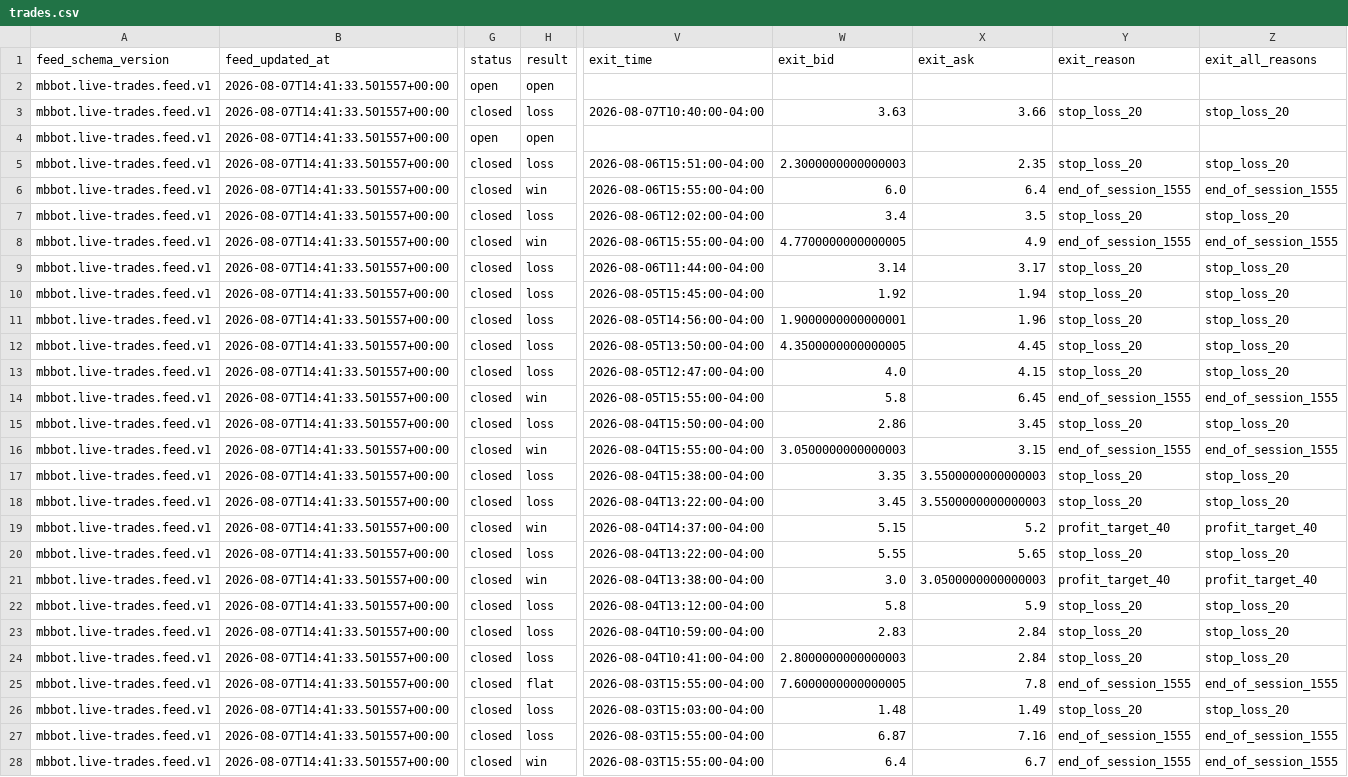
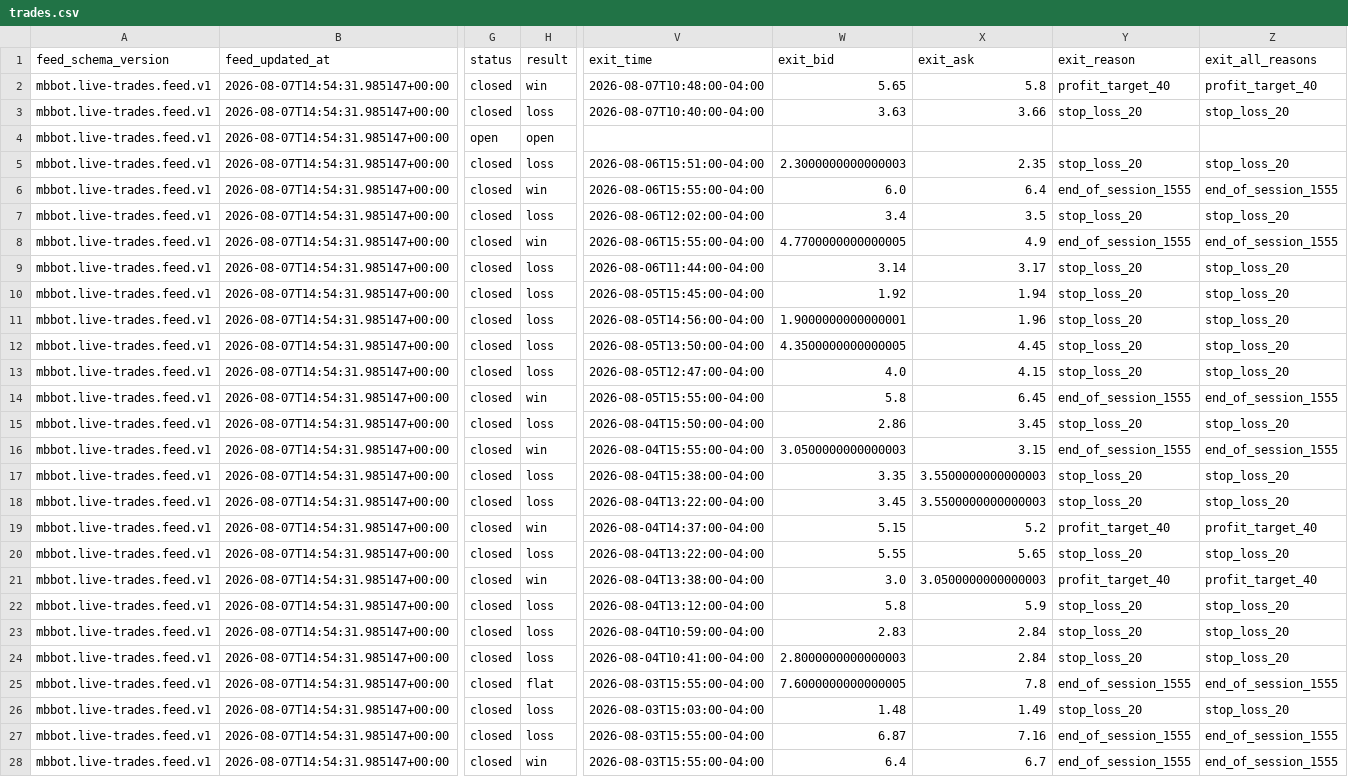
Before and after one commit to meshTHEgreat/MBbot, a CSV file: feed/trades.csv, drawn as a sheet; only a part is shown, gaps mark what is left out; the diff covers the shown part only; the diff names each change by its address in the sheet, - before the commit and + after, or states it on an @@ line.

Commit message:
Update live trade ledger 2026-08-07T14:54:31.985147+00:00

```diff
--- a/feed/trades.csv
+++ b/feed/trades.csv
-B2:B28 (feed_updated_at): 2026-08-07T14:41:33.501557+00:00
+B2:B28 (feed_updated_at): 2026-08-07T14:54:31.985147+00:00
-G2 (status): open
+G2 (status): closed
-H2 (result): open
+H2 (result): win
-V2 (exit_time): (empty)
+V2 (exit_time): 2026-08-07T10:48:00-04:00
-W2 (exit_bid): (empty)
+W2 (exit_bid): 5.65
-X2 (exit_ask): (empty)
+X2 (exit_ask): 5.8
-Y2 (exit_reason): (empty)
+Y2 (exit_reason): profit_target_40
-Z2 (exit_all_reasons): (empty)
+Z2 (exit_all_reasons): profit_target_40
```
Also changed, not shown: 13 edited cells elsewhere in this file, 2 other files.
